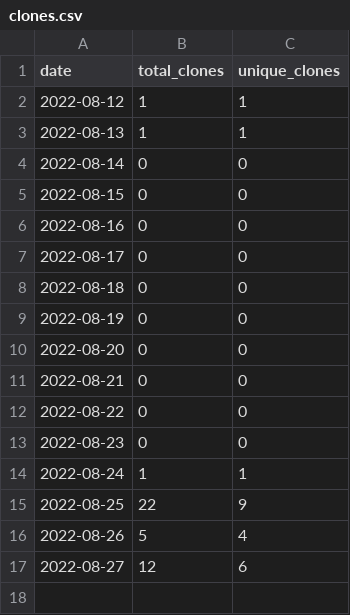
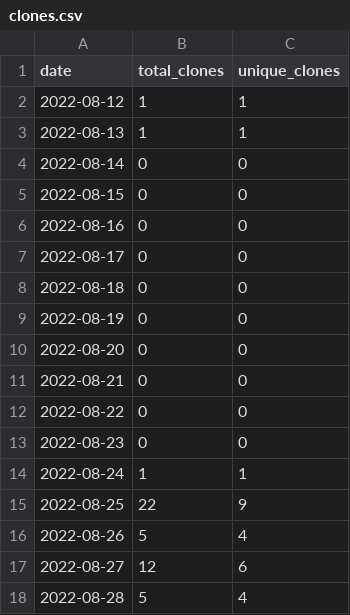
Before and after one commit to wumphlett/COMP-1210, a CSV file: .traffic/clones.csv, drawn as a sheet.

Commit message:
Updating repository traffic

```diff
--- a/.traffic/clones.csv
+++ b/.traffic/clones.csv
@@ -17 +17,2 @@ date,total_clones,unique_clones
 2022-08-27,12,6
+2022-08-28,5,4
```
Also changed, not shown: .traffic/views.csv, 3 other files.
